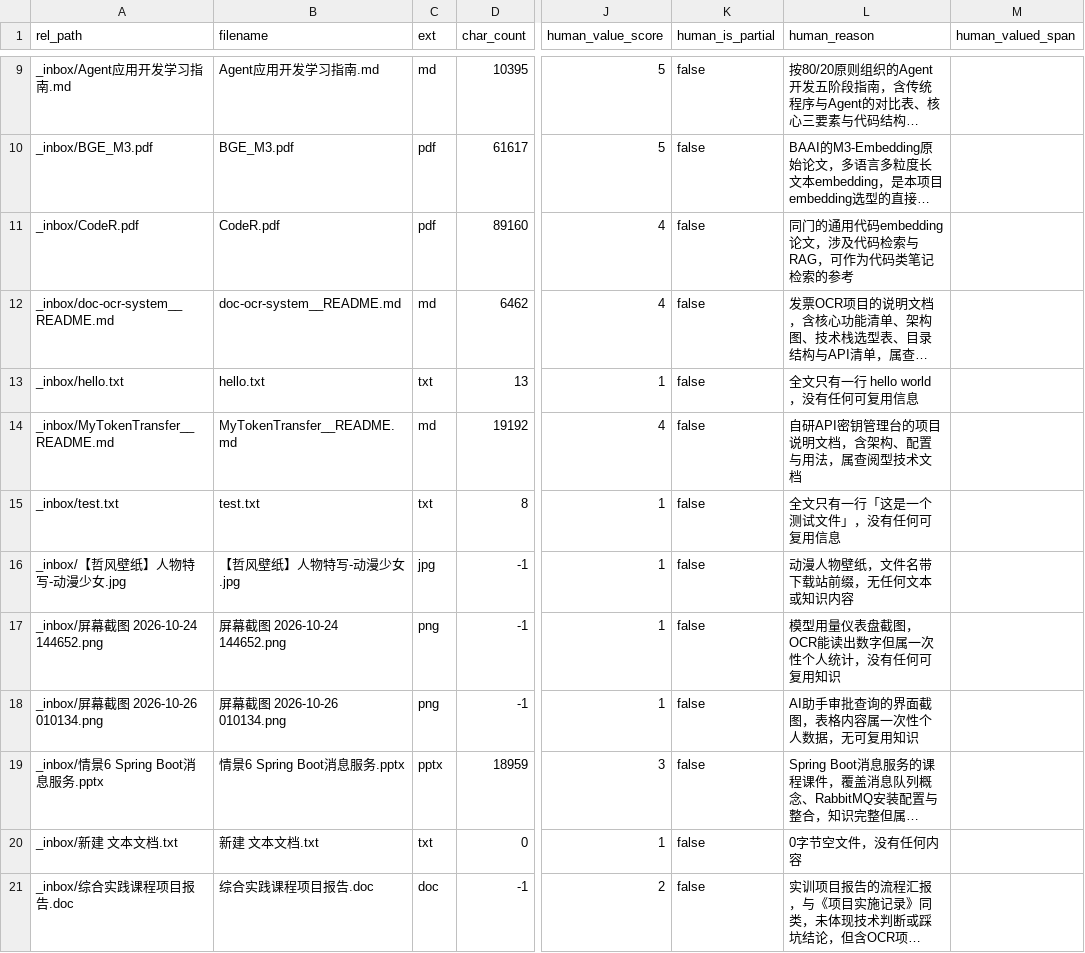
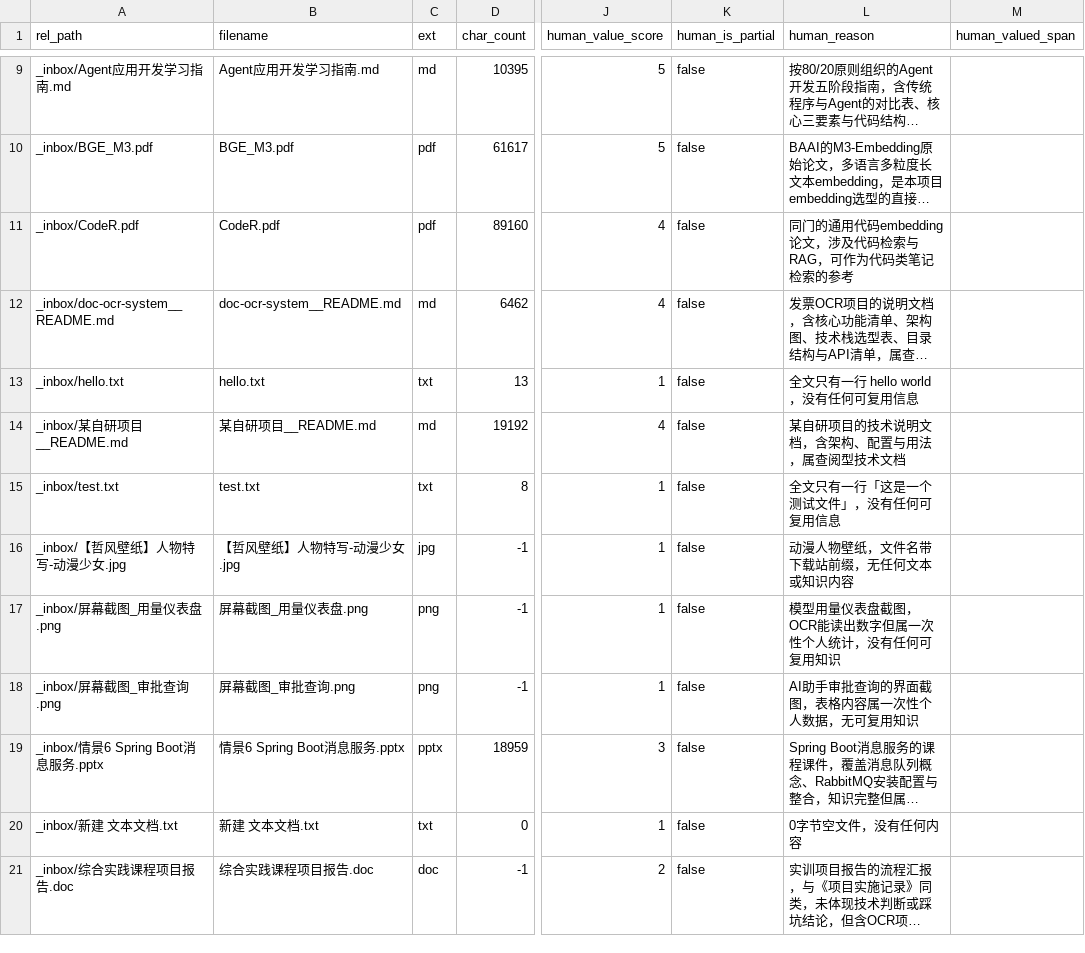
Before and after one commit to pmlpl/baleen, a CSV file: eval/labels.csv, drawn as a sheet; only a part is shown, gaps mark what is left out; long unchanged cells end in …; the diff covers the shown part only; the diff names each change by its address in the sheet, - before the commit and + after, or states it on an @@ line.

Commit message:
docs: 脱敏 eval 正文——班级/学校/VIP逆向技术细节/MyTokenTransfer内部/个人单据 改占位
8 文件：labels.csv/preds_live.csv/queries.csv/复核单.md/queries:README/ablation_perquery.json/eval:DELIVERY/charter.md。
手改 7 处算法/端口/突破细节长文 + sed 统一替换标识符（23软件工程本2班→某班、广东工商→某大学、MyTokenTransfer→某自研项目、QQ音乐/网易云→某音乐平台、__sign_hash→某签名函数、增值税专用发票→个人单据、截图去日期）。
eval 结构（标签/判定/列/笔记标题互引）保留；本地 _inbox 7 个样本同步改名保 labels↔samples 可重跑。
今后提交 email=pmlpl@users.noreply.github.com（旧 131 提交 QQ 邮箱按主人决定留）。doc_lint 0/0。

```diff
--- a/eval/labels.csv
+++ b/eval/labels.csv
-A14 (rel_path): _inbox/MyTokenTransfer__README.md
+A14 (rel_path): _inbox/某自研项目__README.md
-B14 (filename): MyTokenTransfer__README.md
+B14 (filename): 某自研项目__README.md
-L14 (human_reason): 自研API密钥管理台的项目说明文档，含架构、配置与用法，属查阅型技术文档
+L14 (human_reason): 某自研项目的技术说明文档，含架构、配置与用法，属查阅型技术文档
-A17 (rel_path): _inbox/屏幕截图 2026-10-24 144652.png
+A17 (rel_path): _inbox/屏幕截图_用量仪表盘.png
-B17 (filename): 屏幕截图 2026-10-24 144652.png
+B17 (filename): 屏幕截图_用量仪表盘.png
-A18 (rel_path): _inbox/屏幕截图 2026-10-26 010134.png
+A18 (rel_path): _inbox/屏幕截图_审批查询.png
-B18 (filename): 屏幕截图 2026-10-26 010134.png
+B18 (filename): 屏幕截图_审批查询.png
```
Also changed, not shown: 12 edited cells elsewhere in this file, eval/preds_live.csv, eval/queries/queries.csv, 5 other files.
